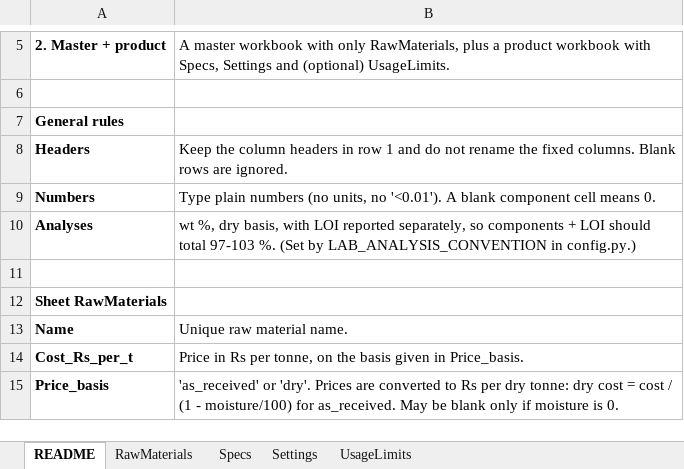
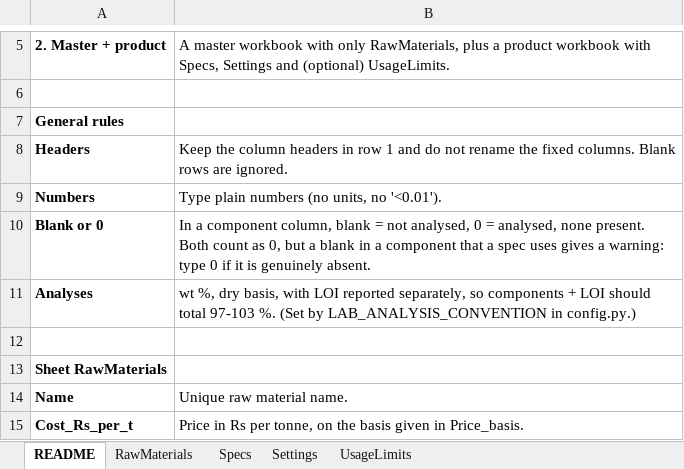
Before and after one commit to bharatkumariithyd-lang/BlendOpt, an Excel workbook: templates/Broken_example.xlsx, sheet README, drawn as a sheet; only a part is shown, gaps mark what is left out; the shorter side is filled out with more unchanged rows; values as stored, in another font and other column widths than the file's, no borders; the diff names each change by its address in the sheet, - before the commit and + after, or states it on an @@ line.

```diff
--- a/templates/Broken_example.xlsx (sheet README)
+++ b/templates/Broken_example.xlsx (sheet README)
-B9: …no '<0.01'). A blank component cell means 0.
+B9: …no '<0.01').
+row 10: Blank or 0 | In a component column, blank = not analysed, 0 = analysed, none present. Both count as 0, but a blank in a component that a spec uses gives a warning: type 0 if it is genuinely absent.
```
Also changed, not shown: templates/Example_master_raw_materials.xlsx, templates/Template_master_raw_materials.xlsx, 27 other files.
